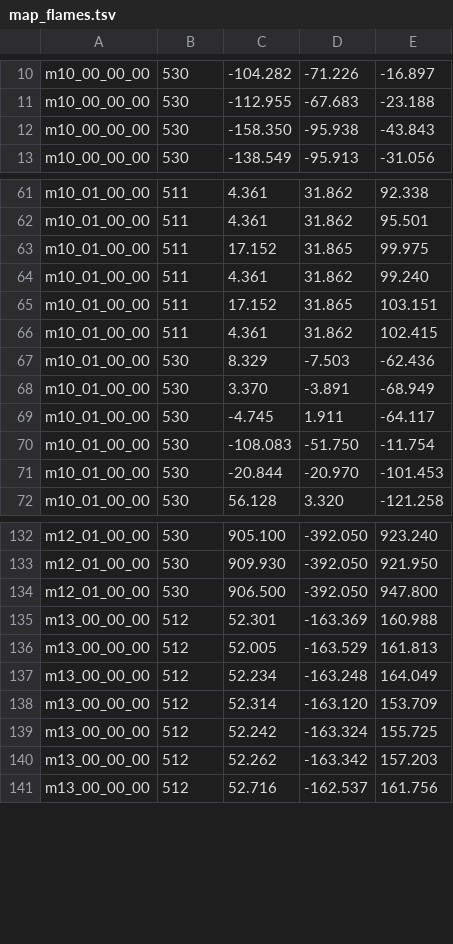
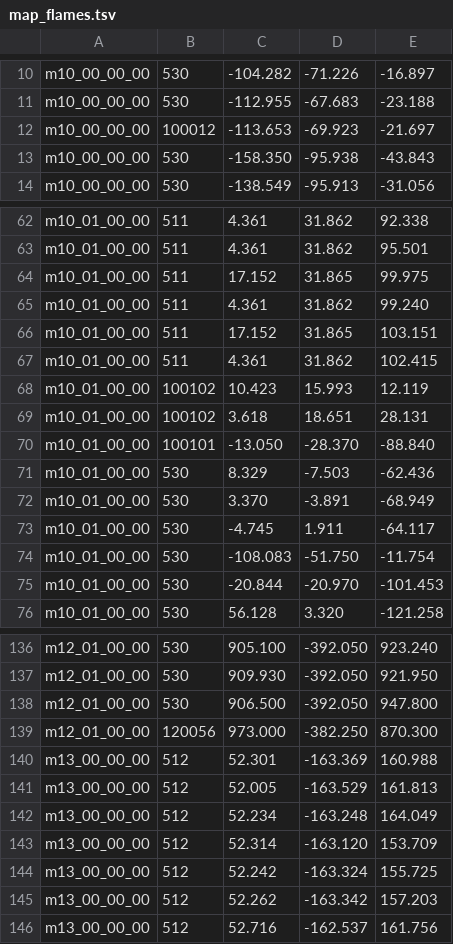
Before and after one commit to gebdag/ds1-rtx-remix-proxy, a TSV file: assets/ffx/map_flames.tsv, drawn as a sheet; only a part is shown, gaps mark what is left out.

```diff
--- a/assets/ffx/map_flames.tsv
+++ b/assets/ffx/map_flames.tsv
@@ -11,2 +11,3 @@ m10_00_00_00	530	-104.282	-71.226	-16.897
 m10_00_00_00	530	-112.955	-67.683	-23.188
+m10_00_00_00	100012	-113.653	-69.923	-21.697
 m10_00_00_00	530	-158.350	-95.938	-43.843
@@ -66,2 +67,5 @@ m10_01_00_00	511	17.152	31.865	103.151
 m10_01_00_00	511	4.361	31.862	102.415
+m10_01_00_00	100102	10.423	15.993	12.119
+m10_01_00_00	100102	3.618	18.651	28.131
+m10_01_00_00	100101	-13.050	-28.370	-88.840
 m10_01_00_00	530	8.329	-7.503	-62.436
@@ -134,2 +138,3 @@ m12_01_00_00	530	909.930	-392.050	921.950
 m12_01_00_00	530	906.500	-392.050	947.800
+m12_01_00_00	120056	973.000	-382.250	870.300
 m13_00_00_00	512	52.301	-163.369	160.988
```
Also changed, not shown: 4 other files.
